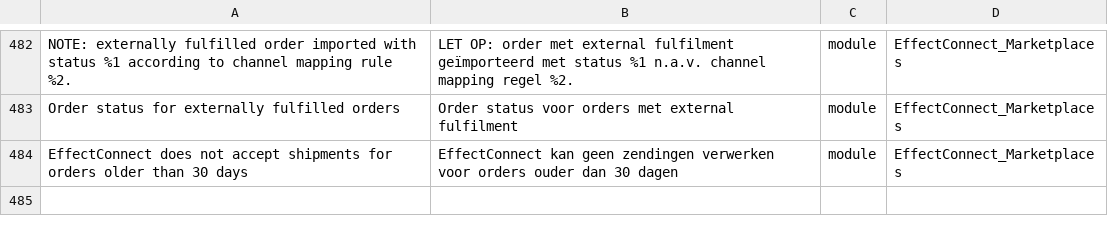
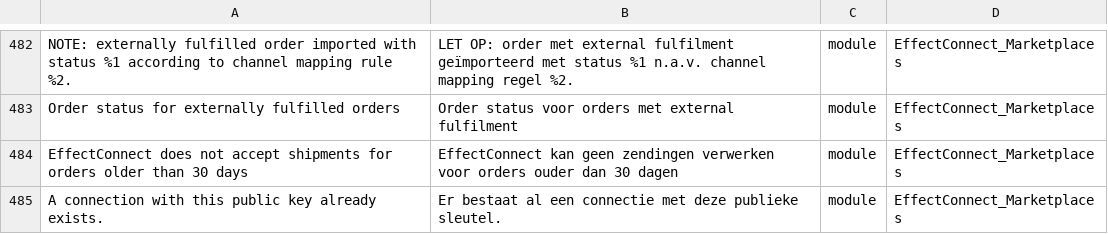
Before and after one commit to EffectConnect/MarketplacesPluginM2, a CSV file: i18n/nl_NL.csv, drawn as a sheet; only a part is shown, gaps mark what is left out; the diff names each change by its address in the sheet, - before the commit and + after, or states it on an @@ line.

Commit message:
Prevent duplicate public keys within connections.

```diff
--- a/i18n/nl_NL.csv
+++ b/i18n/nl_NL.csv
+row 485: A connection with this public key already exists. | Er bestaat al een connectie met deze publieke sleutel. | module | EffectConnect_Marketplaces
```
Also changed, not shown: i18n/en_US.csv, 8 other files.
